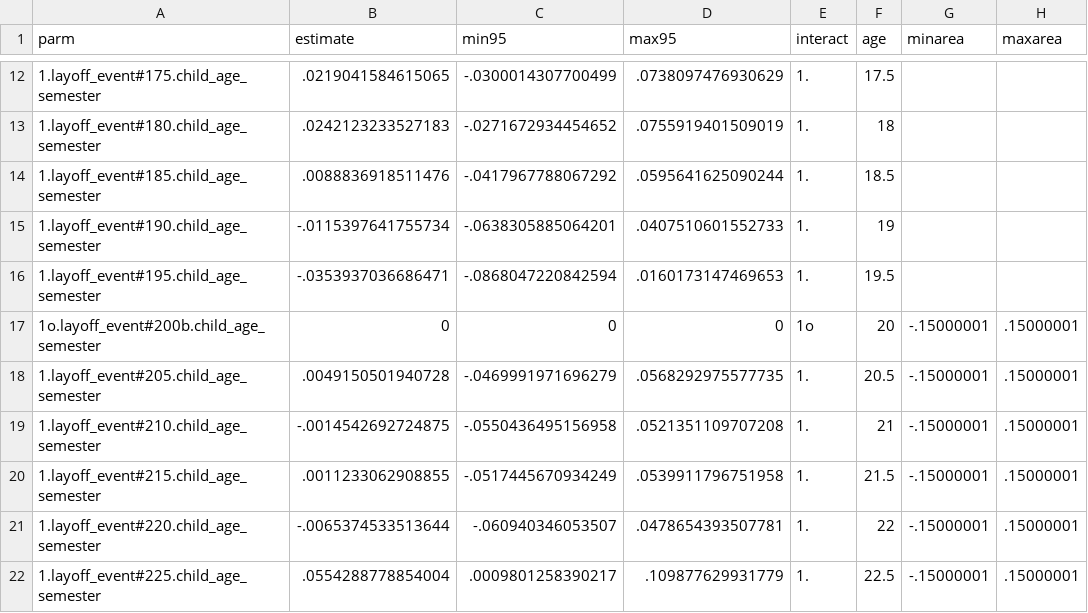
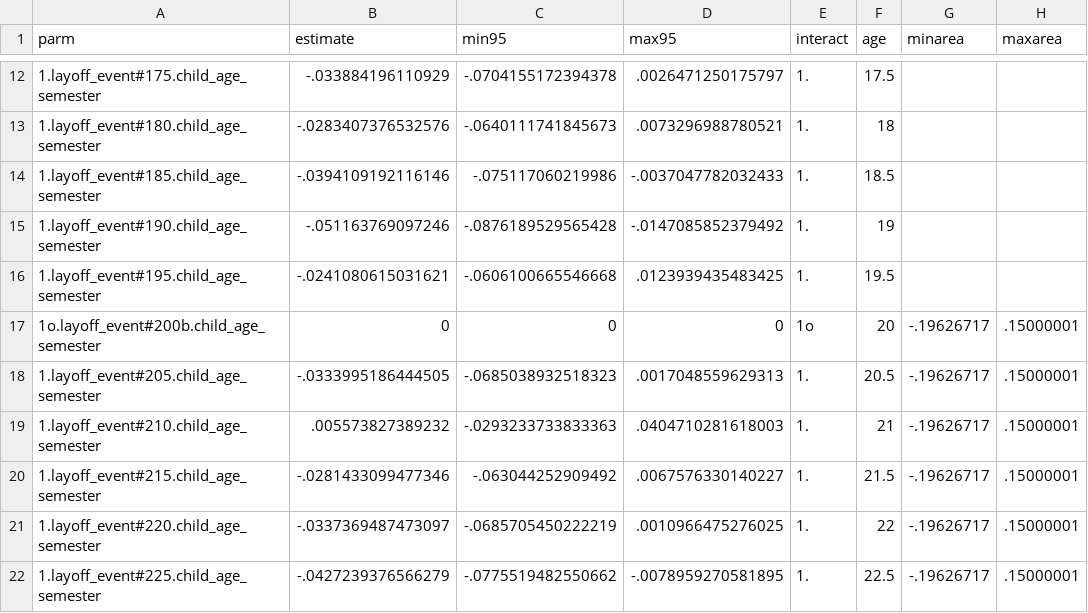
Before and after one commit to Abbta/julias-website, a CSV file: graph_data.csv, drawn as a sheet; only a part is shown, gaps mark what is left out; the diff covers the shown part only.

```diff
--- a/graph_data.csv
+++ b/graph_data.csv
@@ -12,11 +12,11 @@ parm,estimate,min95,max95,interact,age,minarea,maxarea
-1.layoff_event#175.child_age_semester,.0219041584615065,-.0300014307700499,.0738097476930629,1.,17.5,,
-1.layoff_event#180.child_age_semester,.0242123233527183,-.0271672934454652,.0755919401509019,1.,18,,
-1.layoff_event#185.child_age_semester,.0088836918511476,-.0417967788067292,.0595641625090244,1.,18.5,,
-1.layoff_event#190.child_age_semester,-.0115397641755734,-.0638305885064201,.0407510601552733,1.,19,,
-1.layoff_event#195.child_age_semester,-.0353937036686471,-.0868047220842594,.0160173147469653,1.,19.5,,
-1o.layoff_event#200b.child_age_semester,0,0,0,1o,20,-.15000001,.15000001
-1.layoff_event#205.child_age_semester,.0049150501940728,-.0469991971696279,.0568292975577735,1.,20.5,-.15000001,.15000001
-1.layoff_event#210.child_age_semester,-.0014542692724875,-.0550436495156958,.0521351109707208,1.,21,-.15000001,.15000001
-1.layoff_event#215.child_age_semester,.0011233062908855,-.0517445670934249,.0539911796751958,1.,21.5,-.15000001,.15000001
-1.layoff_event#220.child_age_semester,-.0065374533513644,-.060940346053507,.0478654393507781,1.,22,-.15000001,.15000001
-1.layoff_event#225.child_age_semester,.0554288778854004,.0009801258390217,.109877629931779,1.,22.5,-.15000001,.15000001
+1.layoff_event#175.child_age_semester,-.033884196110929,-.0704155172394378,.0026471250175797,1.,17.5,,
+1.layoff_event#180.child_age_semester,-.0283407376532576,-.0640111741845673,.0073296988780521,1.,18,,
+1.layoff_event#185.child_age_semester,-.0394109192116146,-.075117060219986,-.0037047782032433,1.,18.5,,
+1.layoff_event#190.child_age_semester,-.051163769097246,-.0876189529565428,-.0147085852379492,1.,19,,
+1.layoff_event#195.child_age_semester,-.0241080615031621,-.0606100665546668,.0123939435483425,1.,19.5,,
+1o.layoff_event#200b.child_age_semester,0,0,0,1o,20,-.19626717,.15000001
+1.layoff_event#205.child_age_semester,-.0333995186444505,-.0685038932518323,.0017048559629313,1.,20.5,-.19626717,.15000001
+1.layoff_event#210.child_age_semester,.005573827389232,-.0293233733833363,.0404710281618003,1.,21,-.19626717,.15000001
+1.layoff_event#215.child_age_semester,-.0281433099477346,-.063044252909492,.0067576330140227,1.,21.5,-.19626717,.15000001
+1.layoff_event#220.child_age_semester,-.0337369487473097,-.0685705450222219,.0010966475276025,1.,22,-.19626717,.15000001
+1.layoff_event#225.child_age_semester,-.0427239376566279,-.0775519482550662,-.0078959270581895,1.,22.5,-.19626717,.15000001
```
Also changed, not shown: 55 edited cells elsewhere in this file.
